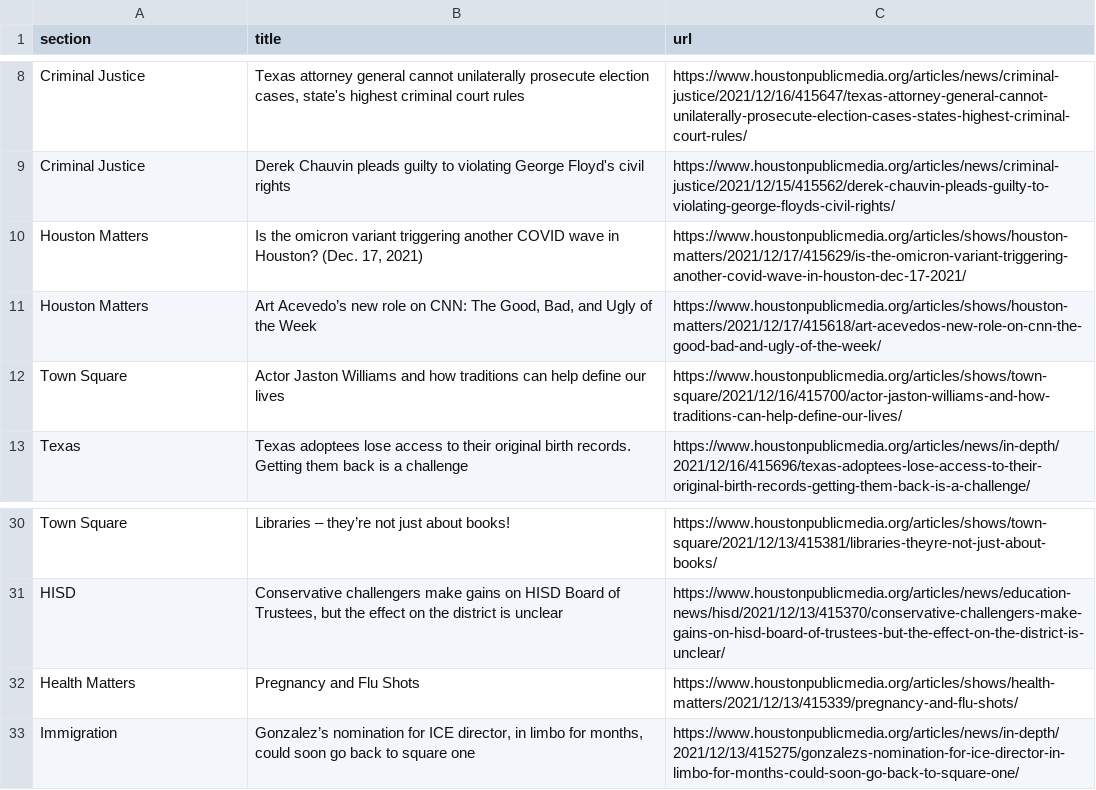
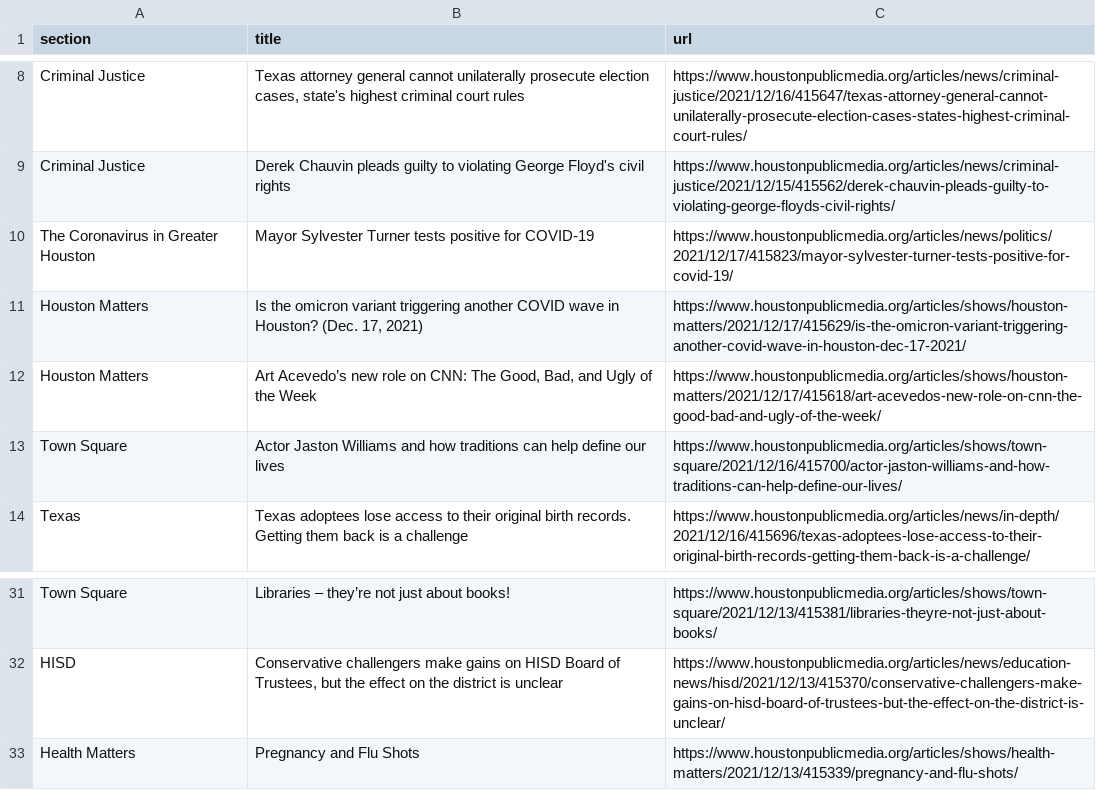
Before and after one commit to srjouppi/auto-scraper, a CSV file: npr.csv, drawn as a sheet; only a part is shown, gaps mark what is left out; removed rows and columns are numbered as before the commit, all else as after; the diff names each change by its address in the sheet, - before the commit and + after, or states it on an @@ line.

```diff
--- a/npr.csv
+++ b/npr.csv
+row 10: The Coronavirus in Greater Houston | Mayor Sylvester Turner tests positive for COVID-19 | https://www.houstonpublicmedia.org/articles/news/politics/2021/12/17/415823/mayor-sylvester-turner-tests-positive-for-covid-19/
-row 33: Immigration | Gonzalez’s nomination for ICE director, in limbo for months, could soon go back to square one | https://www.houstonpublicmedia.org/articles/news/in-depth/2021/12/13/415275/gonzalezs-nomination-for-ice-director-in-limbo-for-months-could-soon-go-back-to-square-one/
```
